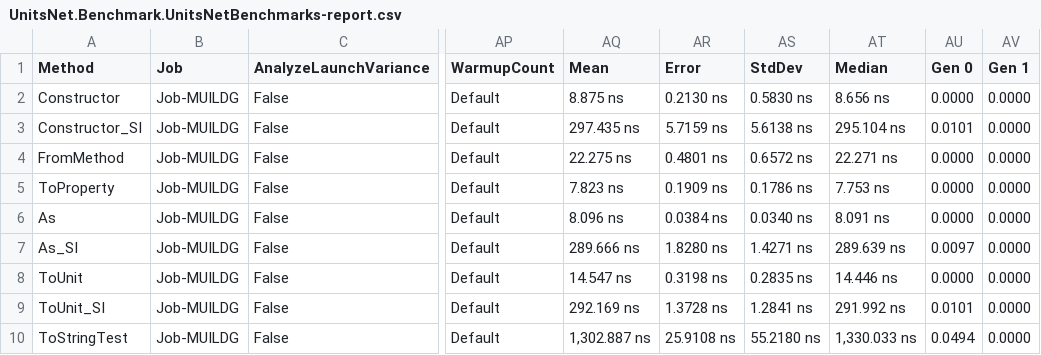
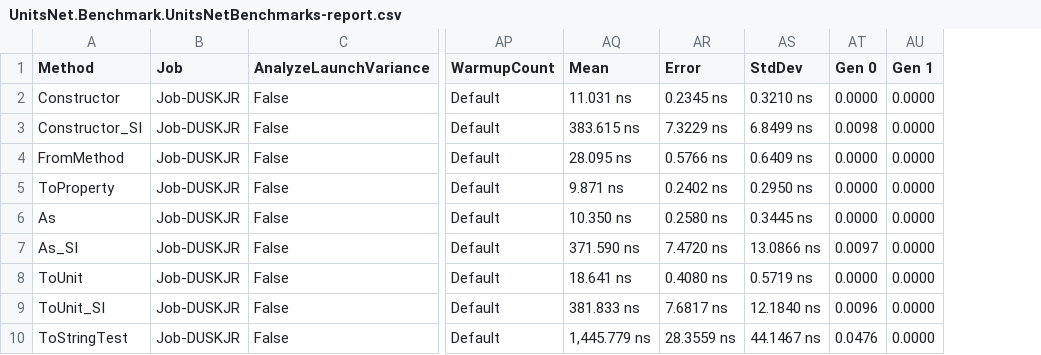
Before and after one commit to angularsen/UnitsNet, a CSV file: benchmarks/netcoreapp50/results/UnitsNet.Benchmark.UnitsNetBenchmarks-report.csv, drawn as a sheet; only a part is shown, gaps mark what is left out; removed rows and columns are numbered as before the commit, all else as after; the diff covers the shown part only; the diff names each change by its address in the sheet, - before the commit and + after, or states it on an @@ line.

```diff
--- a/benchmarks/netcoreapp50/results/UnitsNet.Benchmark.UnitsNetBenchmarks-report.csv
+++ b/benchmarks/netcoreapp50/results/UnitsNet.Benchmark.UnitsNetBenchmarks-report.csv
-column AT (Median), rows 2-10: 8.656 ns | 295.104 ns | 22.271 ns | 7.753 ns | 8.091 ns | 289.639 ns | 14.446 ns | 291.992 ns | 1,330.033 ns
-B2:B10 (Job): Job-MUILDG
+B2:B10 (Job): Job-DUSKJR
-AQ2 (Mean): 8.875 ns
+AQ2 (Mean): 11.031 ns
-AR2 (Error): 0.2130 ns
+AR2 (Error): 0.2345 ns
-AS2 (StdDev): 0.5830 ns
+AS2 (StdDev): 0.3210 ns
-AQ3 (Mean): 297.435 ns
+AQ3 (Mean): 383.615 ns
-AR3 (Error): 5.7159 ns
+AR3 (Error): 7.3229 ns
-AS3 (StdDev): 5.6138 ns
+AS3 (StdDev): 6.8499 ns
-AT3 (Gen 0): 0.0101
+AT3 (Gen 0): 0.0098
-AQ4 (Mean): 22.275 ns
+AQ4 (Mean): 28.095 ns
-AR4 (Error): 0.4801 ns
+AR4 (Error): 0.5766 ns
-AS4 (StdDev): 0.6572 ns
+AS4 (StdDev): 0.6409 ns
-AQ5 (Mean): 7.823 ns
+AQ5 (Mean): 9.871 ns
-AR5 (Error): 0.1909 ns
+AR5 (Error): 0.2402 ns
-AS5 (StdDev): 0.1786 ns
+AS5 (StdDev): 0.2950 ns
-AQ6 (Mean): 8.096 ns
+AQ6 (Mean): 10.350 ns
-AR6 (Error): 0.0384 ns
+AR6 (Error): 0.2580 ns
-AS6 (StdDev): 0.0340 ns
+AS6 (StdDev): 0.3445 ns
-AQ7 (Mean): 289.666 ns
+AQ7 (Mean): 371.590 ns
-AR7 (Error): 1.8280 ns
+AR7 (Error): 7.4720 ns
-AS7 (StdDev): 1.4271 ns
+AS7 (StdDev): 13.0866 ns
-AQ8 (Mean): 14.547 ns
+AQ8 (Mean): 18.641 ns
-AR8 (Error): 0.3198 ns
+AR8 (Error): 0.4080 ns
-AS8 (StdDev): 0.2835 ns
+AS8 (StdDev): 0.5719 ns
-AQ9 (Mean): 292.169 ns
+AQ9 (Mean): 381.833 ns
-AR9 (Error): 1.3728 ns
+AR9 (Error): 7.6817 ns
-AS9 (StdDev): 1.2841 ns
+AS9 (StdDev): 12.1840 ns
-AT9 (Gen 0): 0.0101
+AT9 (Gen 0): 0.0096
-AQ10 (Mean): 1,302.887 ns
+AQ10 (Mean): 1,445.779 ns
-AR10 (Error): 25.9108 ns
+AR10 (Error): 28.3559 ns
-AS10 (StdDev): 55.2180 ns
+AS10 (StdDev): 44.1467 ns
-AT10 (Gen 0): 0.0494
+AT10 (Gen 0): 0.0476
```
Also changed, not shown: 39 edited cells elsewhere in this file, benchmarks/netcoreapp50/results/UnitsNet.Benchmark.UnitsNetBenchmarks-measurements.csv, 4 other files.
